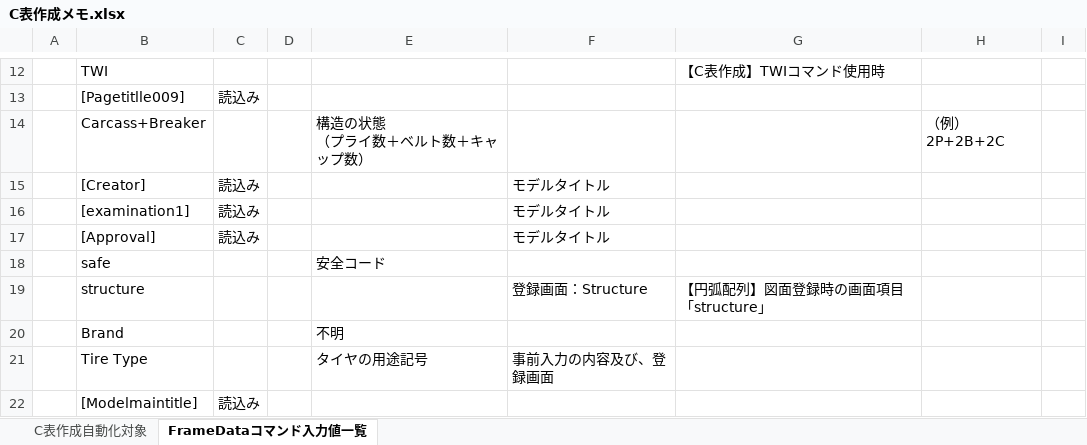
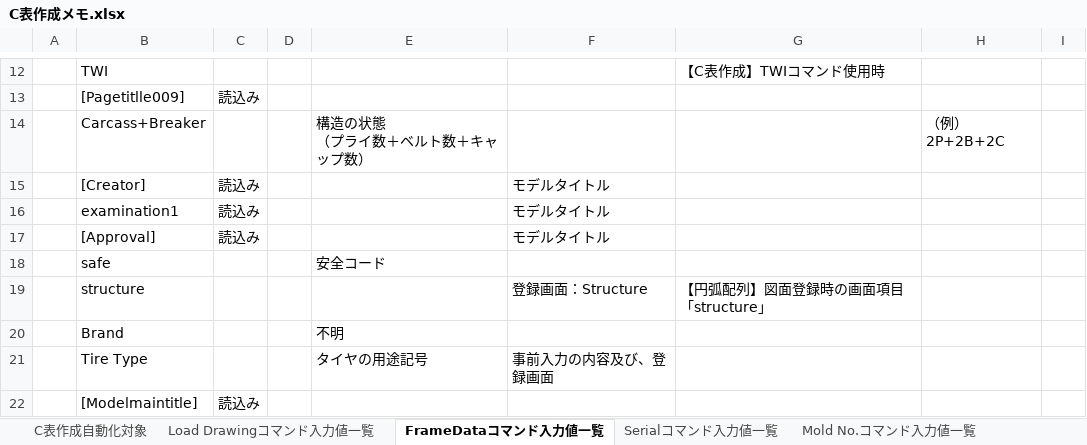
Before and after one commit to ichiro-uehara/TOYOTIRE_BRAND, an Excel workbook: 要件定義書/C表作成メモ.xlsx, sheet FrameDataコマンド入力値一覧, drawn as a sheet; only a part is shown, gaps mark what is left out; values as stored, in another font and other column widths than the file's, no borders; the diff names each change by its address in the sheet, - before the commit and + after, or states it on an @@ line.

```diff
--- a/要件定義書/C表作成メモ.xlsx (sheet FrameDataコマンド入力値一覧)
+++ b/要件定義書/C表作成メモ.xlsx (sheet FrameDataコマンド入力値一覧)
+sheet tab: Load Drawingコマンド入力値一覧
+sheet tab: Serialコマンド入力値一覧
+sheet tab: Mold No.コマンド入力値一覧
-B16: [examination1]
+B16: examination1
```
Also changed, not shown: sheet C表作成自動化対象, other sheet tabs, charts or pictures.
